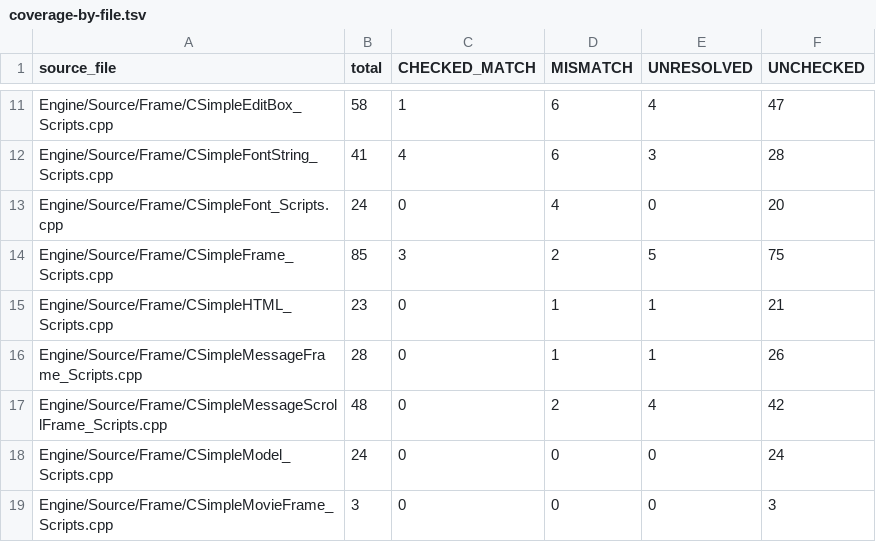
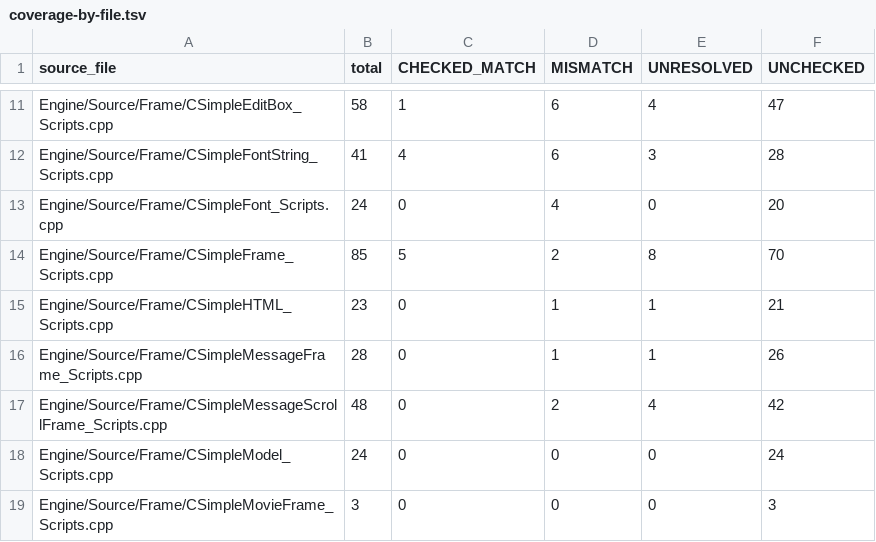
Before and after one commit to CybotTM/wow-ui-sim, a TSV file: docs/wowdecomp-audit/coverage-by-file.tsv, drawn as a sheet; only a part is shown, gaps mark what is left out.

```diff
--- a/docs/wowdecomp-audit/coverage-by-file.tsv
+++ b/docs/wowdecomp-audit/coverage-by-file.tsv
@@ -13,3 +13,3 @@ Engine/Source/Frame/CSimpleFontString_Scripts.cpp	41	4	6	3	28
 Engine/Source/Frame/CSimpleFont_Scripts.cpp	24	0	4	0	20
-Engine/Source/Frame/CSimpleFrame_Scripts.cpp	85	3	2	5	75
+Engine/Source/Frame/CSimpleFrame_Scripts.cpp	85	5	2	8	70
 Engine/Source/Frame/CSimpleHTML_Scripts.cpp	23	0	1	1	21
```
Also changed, not shown: docs/wowdecomp-audit/coverage.tsv, 7 other files.
